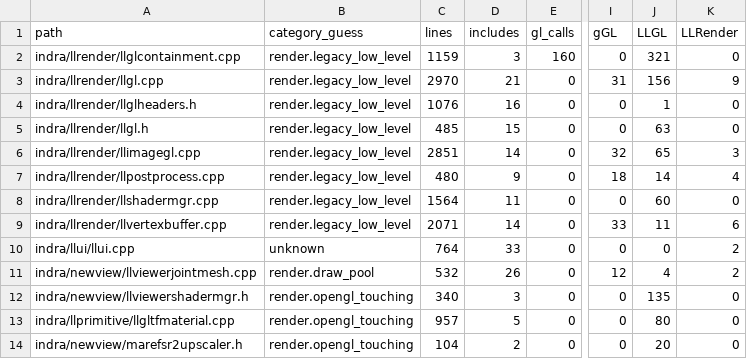
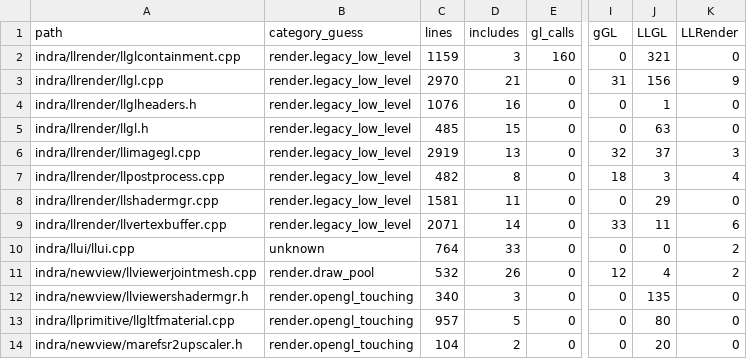
Before and after one commit to Minuit-Ferina/Mare-viewer, a CSV file: docs/architecture/generated/source_inventory.csv, drawn as a sheet; only a part is shown, gaps mark what is left out; the diff covers the shown part only; the diff names each change by its address in the sheet, - before the commit and + after, or states it on an @@ line.

```diff
--- a/docs/architecture/generated/source_inventory.csv
+++ b/docs/architecture/generated/source_inventory.csv
-C6 (lines): 2851
+C6 (lines): 2919
-D6 (includes): 14
+D6 (includes): 13
-J6 (LLGL): 65
+J6 (LLGL): 37
-C7 (lines): 480
+C7 (lines): 482
-D7 (includes): 9
+D7 (includes): 8
-J7 (LLGL): 14
+J7 (LLGL): 3
-C8 (lines): 1564
+C8 (lines): 1581
-J8 (LLGL): 60
+J8 (LLGL): 29
```
Also changed, not shown: 3 added rows, 3 removed rows and 3 edited cells elsewhere in this file, 10 other files.
